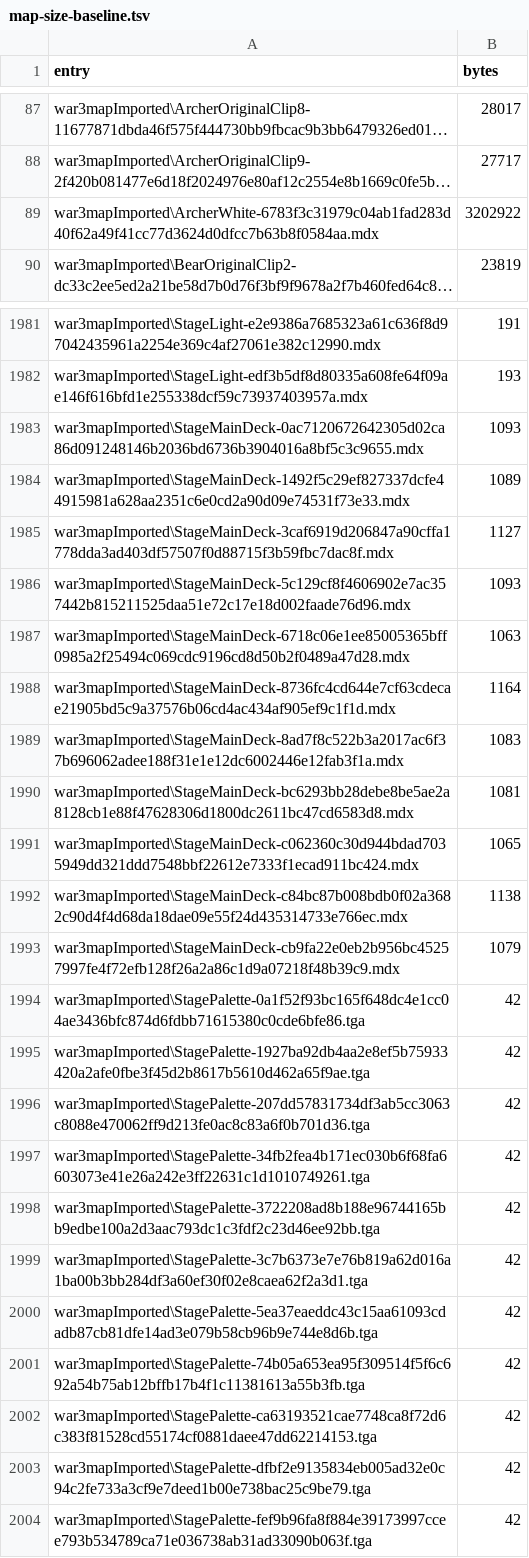
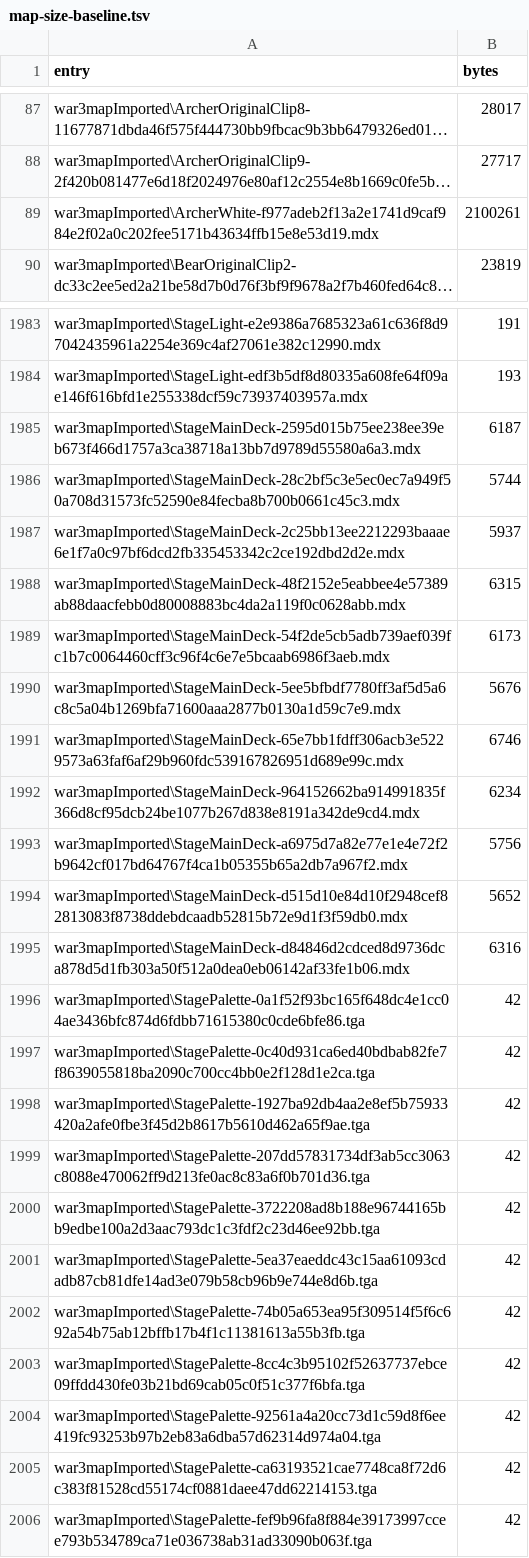
Before and after one commit to tompassarelli/smashcraft, a TSV file: ts/map-size-baseline.tsv, drawn as a sheet; only a part is shown, gaps mark what is left out; long unchanged cells end in …; removed rows and columns are numbered as before the commit, all else as after; the diff covers the shown part only; the diff names each change by its address in the sheet, - before the commit and + after, or states it on an @@ line.

Commit message:
Record white flash savings in the compact map baseline (#310)

```diff
--- a/ts/map-size-baseline.tsv
+++ b/ts/map-size-baseline.tsv
-row 89: war3mapImported\ArcherWhite-6783f3c31979c04ab1fad283d40f62a49f41cc77d3624d0dfcc7b63b8f0584aa.mdx | 3202922
+row 89: war3mapImported\ArcherWhite-f977adeb2f13a2e1741d9caf984e2f02a0c202fee5171b43634ffb15e8e53d19.mdx | 2100261
-row 1983: war3mapImported\StageMainDeck-0ac7120672642305d02ca86d091248146b2036bd6736b3904016a8bf5c3c9655.mdx | 1093
-row 1984: war3mapImported\StageMainDeck-1492f5c29ef827337dcfe44915981a628aa2351c6e0cd2a90d09e74531f73e33.mdx | 1089
-row 1985: war3mapImported\StageMainDeck-3caf6919d206847a90cffa1778dda3ad403df57507f0d88715f3b59fbc7dac8f.mdx | 1127
-row 1986: war3mapImported\StageMainDeck-5c129cf8f4606902e7ac357442b815211525daa51e72c17e18d002faade76d96.mdx | 1093
-row 1987: war3mapImported\StageMainDeck-6718c06e1ee85005365bff0985a2f25494c069cdc9196cd8d50b2f0489a47d28.mdx | 1063
-row 1988: war3mapImported\StageMainDeck-8736fc4cd644e7cf63cdecae21905bd5c9a37576b06cd4ac434af905ef9c1f1d.mdx | 1164
-row 1989: war3mapImported\StageMainDeck-8ad7f8c522b3a2017ac6f37b696062adee188f31e1e12dc6002446e12fab3f1a.mdx | 1083
-row 1990: war3mapImported\StageMainDeck-bc6293bb28debe8be5ae2a8128cb1e88f47628306d1800dc2611bc47cd6583d8.mdx | 1081
-row 1991: war3mapImported\StageMainDeck-c062360c30d944bdad7035949dd321ddd7548bbf22612e7333f1ecad911bc424.mdx | 1065
-row 1992: war3mapImported\StageMainDeck-c84bc87b008bdb0f02a3682c90d4f4d68da18dae09e55f24d435314733e766ec.mdx | 1138
-row 1993: war3mapImported\StageMainDeck-cb9fa22e0eb2b956bc45257997fe4f72efb128f26a2a86c1d9a07218f48b39c9.mdx | 1079
+row 1985: war3mapImported\StageMainDeck-2595d015b75ee238ee39eb673f466d1757a3ca38718a13bb7d9789d55580a6a3.mdx | 6187
+row 1986: war3mapImported\StageMainDeck-28c2bf5c3e5ec0ec7a949f50a708d31573fc52590e84fecba8b700b0661c45c3.mdx | 5744
+row 1987: war3mapImported\StageMainDeck-2c25bb13ee2212293baaae6e1f7a0c97bf6dcd2fb335453342c2ce192dbd2d2e.mdx | 5937
+row 1988: war3mapImported\StageMainDeck-48f2152e5eabbee4e57389ab88daacfebb0d80008883bc4da2a119f0c0628abb.mdx | 6315
+row 1989: war3mapImported\StageMainDeck-54f2de5cb5adb739aef039fc1b7c0064460cff3c96f4c6e7e5bcaab6986f3aeb.mdx | 6173
+row 1990: war3mapImported\StageMainDeck-5ee5bfbdf7780ff3af5d5a6c8c5a04b1269bfa71600aaa2877b0130a1d59c7e9.mdx | 5676
+row 1991: war3mapImported\StageMainDeck-65e7bb1fdff306acb3e5229573a63faf6af29b960fdc539167826951d689e99c.mdx | 6746
+row 1992: war3mapImported\StageMainDeck-964152662ba914991835f366d8cf95dcb24be1077b267d838e8191a342de9cd4.mdx | 6234
+row 1993: war3mapImported\StageMainDeck-a6975d7a82e77e1e4e72f2b9642cf017bd64767f4ca1b05355b65a2db7a967f2.mdx | 5756
+row 1994: war3mapImported\StageMainDeck-d515d10e84d10f2948cef82813083f8738ddebdcaadb52815b72e9d1f3f59db0.mdx | 5652
+row 1995: war3mapImported\StageMainDeck-d84846d2cdced8d9736dca878d5d1fb303a50f512a0dea0eb06142af33fe1b06.mdx | 6316
+row 1997: war3mapImported\StagePalette-0c40d931ca6ed40bdbab82fe7f8639055818ba2090c700cc4bb0e2f128d1e2ca.tga | 42
-row 1997: war3mapImported\StagePalette-34fb2fea4b171ec030b6f68fa6603073e41e26a242e3ff22631c1d1010749261.tga | 42
-row 1999: war3mapImported\StagePalette-3c7b6373e7e76b819a62d016a1ba00b3bb284df3a60ef30f02e8caea62f2a3d1.tga | 42
+row 2003: war3mapImported\StagePalette-8cc4c3b95102f52637737ebce09ffdd430fe03b21bd69cab05c0f51c377f6bfa.tga | 42
+row 2004: war3mapImported\StagePalette-92561a4a20cc73d1c59d8f6ee419fc93253b97b2eb83a6dba57d62314d974a04.tga | 42
-row 2003: war3mapImported\StagePalette-dfbf2e9135834eb005ad32e0c94c2fe733a3cf9e7deed1b00e738bac25c9be79.tga | 42
```
Also changed, not shown: 34 added rows, 32 removed rows and 1 edited cell elsewhere in this file.
